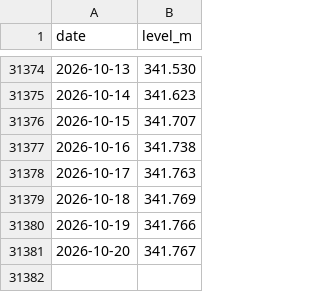
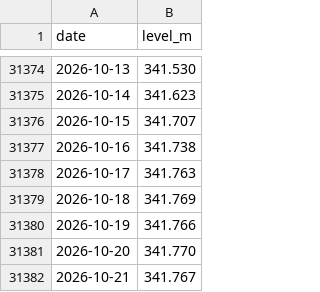
Before and after one commit to rhysemt/lake-hawea-levels, a CSV file: data/hawea_daily.csv, drawn as a sheet; only a part is shown, gaps mark what is left out.

```diff
--- a/data/hawea_daily.csv
+++ b/data/hawea_daily.csv
@@ -31380,2 +31380,3 @@ date,level_m
 2026-10-19,341.766
-2026-10-20,341.767
+2026-10-20,341.770
+2026-10-21,341.767
```
Also changed, not shown: data/hawea_flow_daily.csv, data/hawea_inflow_7day.csv.
